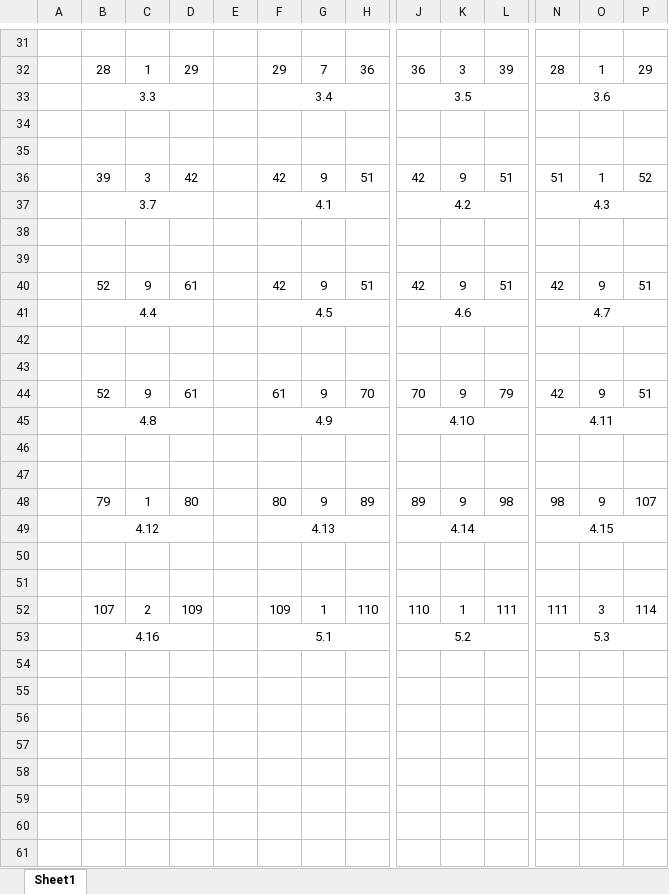
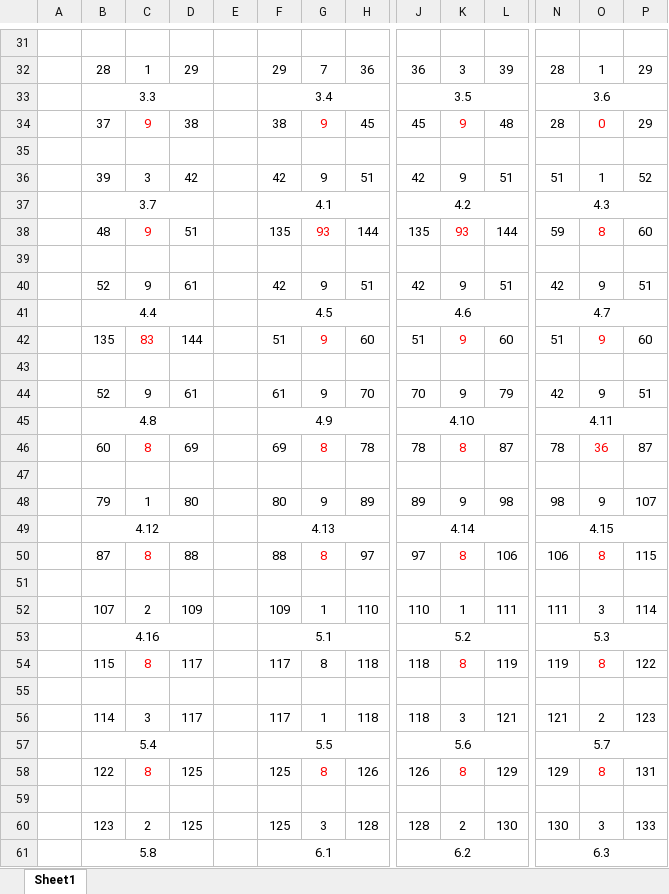
Before and after one commit to mikyla-e/ATHENAS-GLARE, an Excel workbook: Table for PERT.xlsx, sheet Sheet1, drawn as a sheet; only a part is shown, gaps mark what is left out; values as stored, in another font and other column widths than the file's, no borders; charts and pictures not drawn; rows hold the shown columns only; the diff covers the shown part only; the diff names each change by its address in the sheet, - before the commit and + after, or states it on an @@ line.

```diff
--- a/Table for PERT.xlsx (sheet Sheet1)
+++ b/Table for PERT.xlsx (sheet Sheet1)
-row 34: (empty)
+row 34:  | 37 | 9 | 38 |  | 38 | 9 | 45 | 45 | 9 | 48 | 28 | 0 | 29
-row 38: (empty)
+row 38:  | 48 | 9 | 51 |  | 135 | 93 | 144 | 135 | 93 | 144 | 59 | 8 | 60
-row 42: (empty)
+row 42:  | 135 | 83 | 144 |  | 51 | 9 | 60 | 51 | 9 | 60 | 51 | 9 | 60
-row 46: (empty)
+row 46:  | 60 | 8 | 69 |  | 69 | 8 | 78 | 78 | 8 | 87 | 78 | 36 | 87
-row 50: (empty)
+row 50:  | 87 | 8 | 88 |  | 88 | 8 | 97 | 97 | 8 | 106 | 106 | 8 | 115
+row 54:  | 115 | 8 | 117 |  | 117 | 8 | 118 | 118 | 8 | 119 | 119 | 8 | 122
+row 55: (empty)
+row 56:  | 114 | 3 | 117 |  | 117 | 1 | 118 | 118 | 3 | 121 | 121 | 2 | 123
+row 57:  | 5.4 |  |  |  | 5.5 |  |  | 5.6 |  |  | 5.7
+row 58:  | 122 | 8 | 125 |  | 125 | 8 | 126 | 126 | 8 | 129 | 129 | 8 | 131
+row 59: (empty)
+row 60:  | 123 | 2 | 125 |  | 125 | 3 | 128 | 128 | 2 | 130 | 130 | 3 | 133
+row 61:  | 5.8 |  |  |  | 6.1 |  |  | 6.2 |  |  | 6.3
```
Also changed, not shown: 6 added rows, 1 removed row and 72 edited cells elsewhere in this sheet, charts or pictures.
